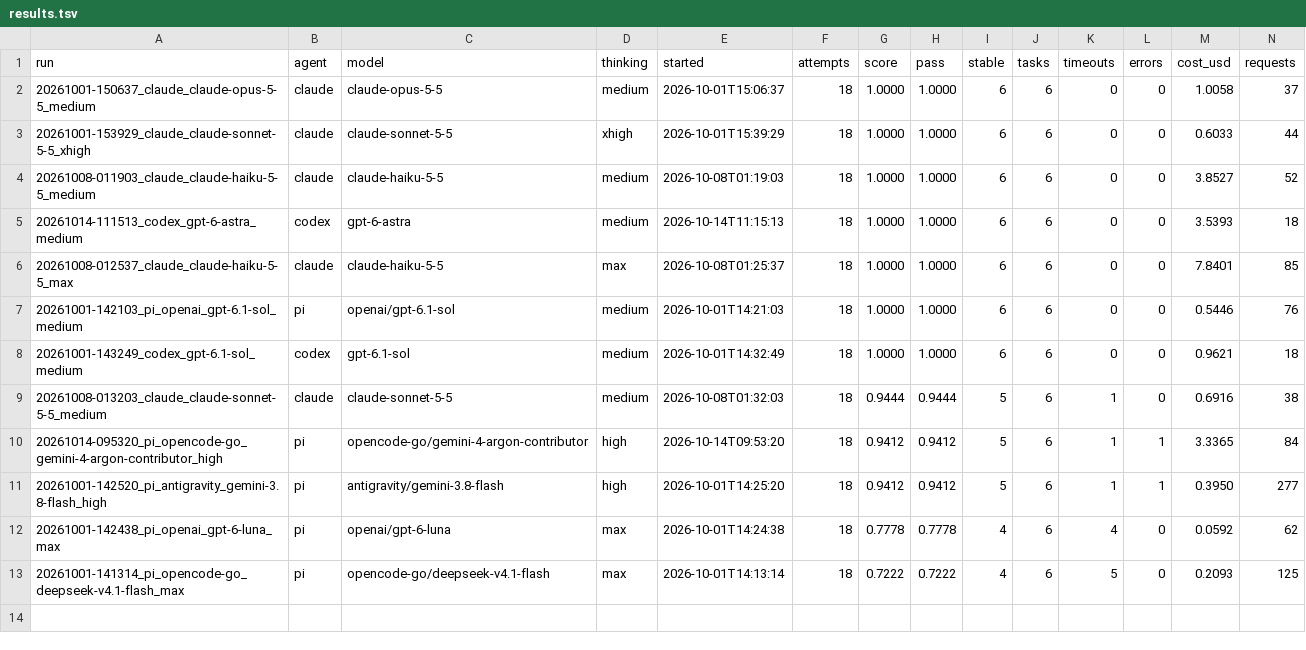
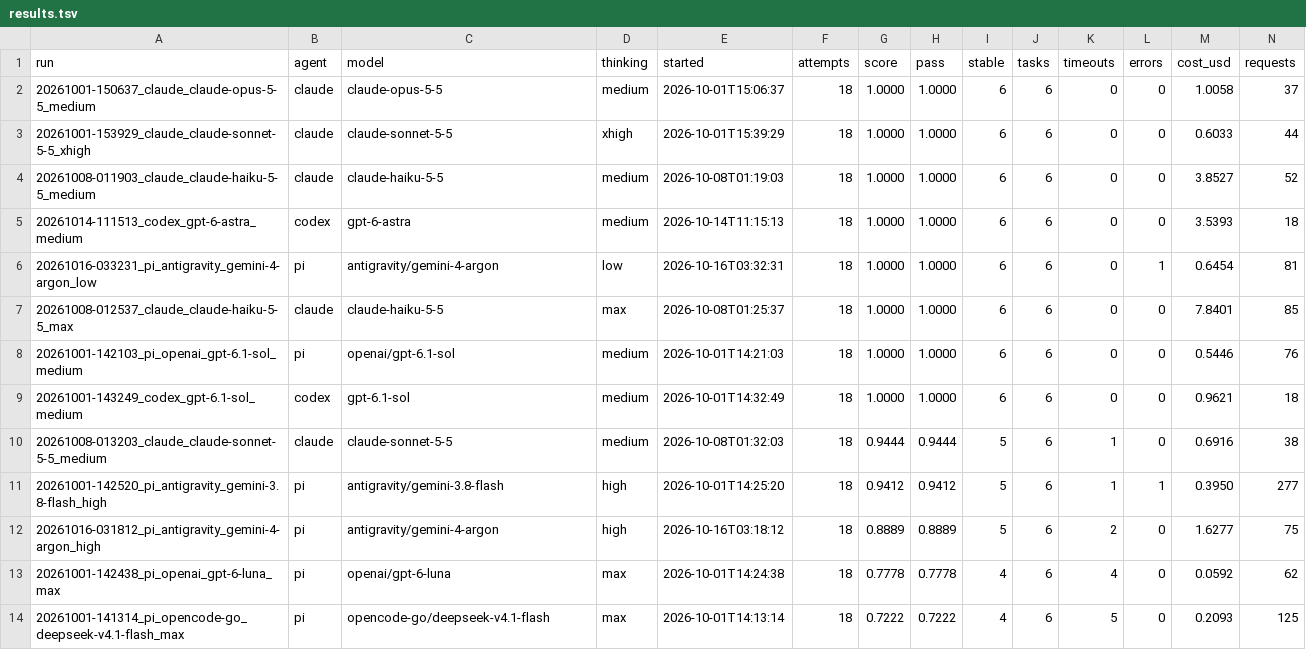
Before and after one commit to Th1nhNg0/benchmax, a TSV file: results.tsv, drawn as a sheet; only a part is shown; removed rows and columns are numbered as before the commit, all else as after; rows hold the shown columns only; the diff names each change by its address in the sheet, - before the commit and + after, or states it on an @@ line.

Commit message:
Benchmark Gemini 4 Argon on Antigravity with upgraded agents
- Swap pi-antigravity 0.10.0 (catalog stops at Gemini 3.8) for
  pi-provider-antigravity 0.25.0, which exposes Gemini 4 Argon
- Upgrade pi 1.2.0 -> 1.3.0, Codex 0.162.1 -> 0.163.0 and Claude Code
  2.1.286 -> 2.1.301; new sandbox image 30b5d4265f65
- Price antigravity runs from Google's published rates (2/0.1/10 per
  million through 2026-11-30): the extension reports no cost because it
  bills as a subscription, so configured [pricing] rates now also cover
  attempts whose harness reported 0
- Add gemini-4-argon low (100%, $0.65) and high (89%, $1.63) results,
  drop the superseded opencode-go gemini-4-argon-contributor row

```diff
--- a/results.tsv
+++ b/results.tsv
+row 6: 20261016-033231_pi_antigravity_gemini-4-argon_low | pi | antigravity/gemini-4-argon | low | 2026-10-16T03:32:31 | 18 | 1.0000 | 1.0000 | 6 | 6 | 0 | 1 | 0.6454 | 81
-row 10: 20261014-095320_pi_opencode-go_gemini-4-argon-contributor_high | pi | opencode-go/gemini-4-argon-contributor | high | 2026-10-14T09:53:20 | 18 | 0.9412 | 0.9412 | 5 | 6 | 1 | 1 | 3.3365 | 84
+row 12: 20261016-031812_pi_antigravity_gemini-4-argon_high | pi | antigravity/gemini-4-argon | high | 2026-10-16T03:18:12 | 18 | 0.8889 | 0.8889 | 5 | 6 | 2 | 0 | 1.6277 | 75
```
Also changed, not shown: 4 other files.
